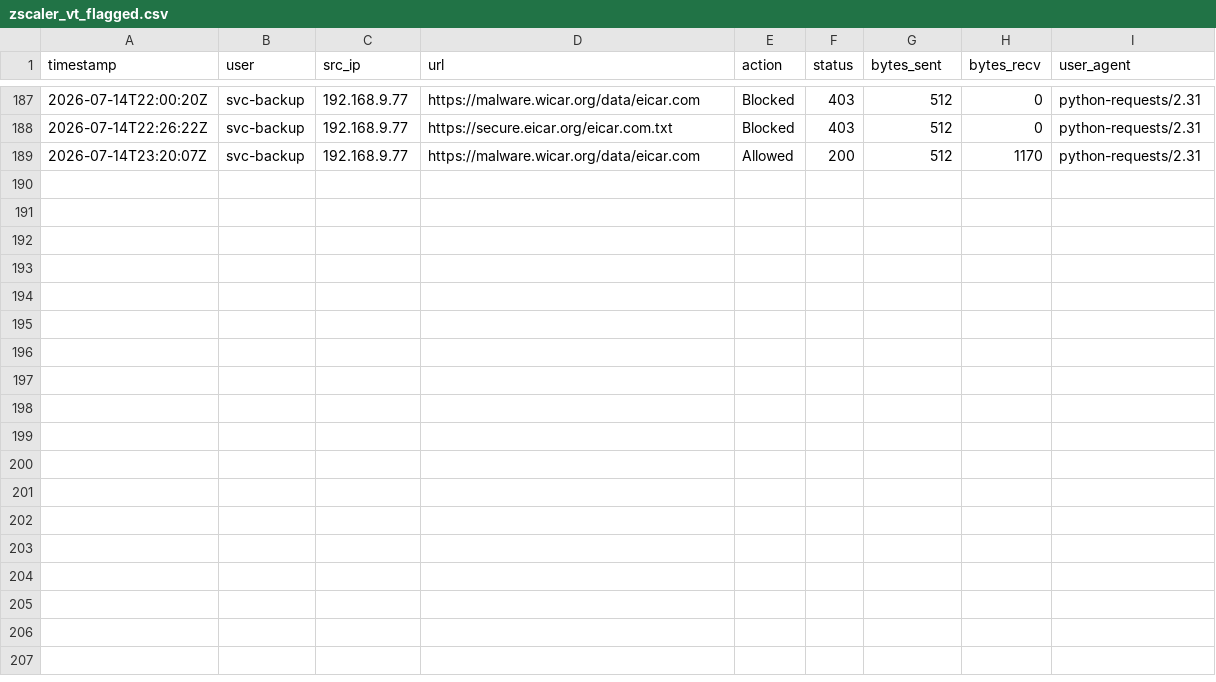
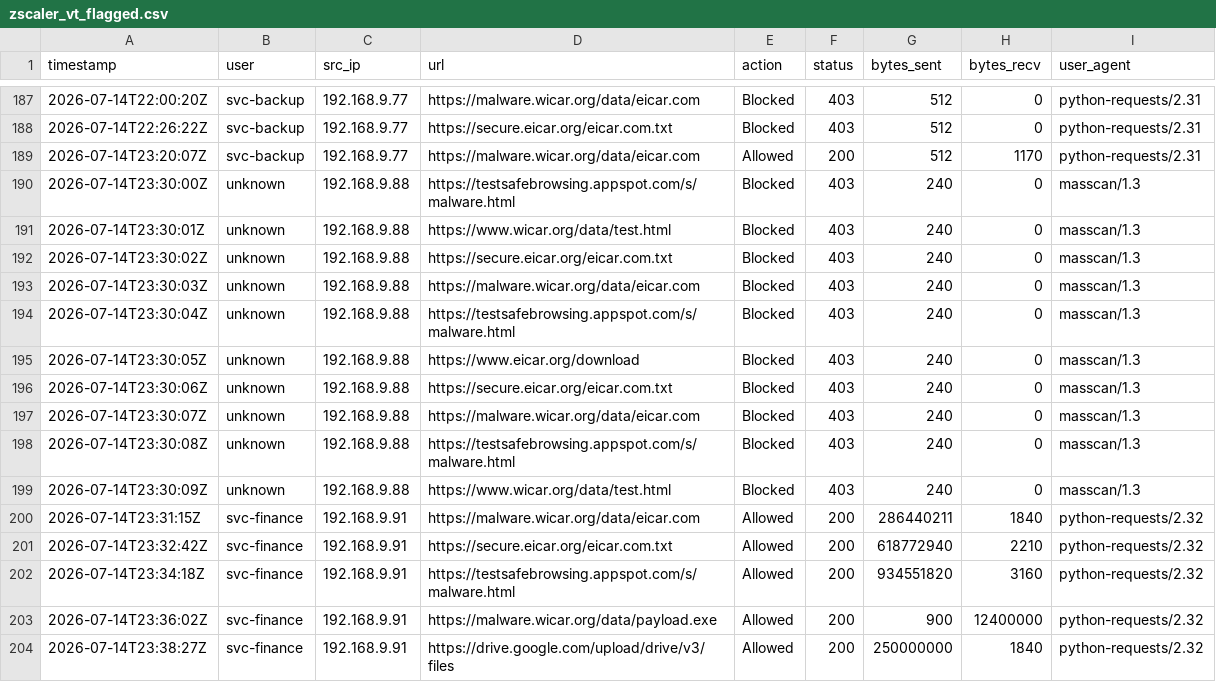
Before and after one commit to Vai147/TENEX-TAKE-HOME, a CSV file: examples/zscaler_vt_flagged.csv, drawn as a sheet; only a part is shown, gaps mark what is left out.

```diff
--- a/examples/zscaler_vt_flagged.csv
+++ b/examples/zscaler_vt_flagged.csv
@@ -189 +189,16 @@ timestamp,user,src_ip,url,action,status,bytes_sent,bytes_recv,user_agent
 2026-07-14T23:20:07Z,svc-backup,192.168.9.77,https://malware.wicar.org/data/eicar.com,Allowed,200,512,1170,python-requests/2.31
+2026-07-14T23:30:00Z,unknown,192.168.9.88,https://testsafebrowsing.appspot.com/s/malware.html,Blocked,403,240,0,masscan/1.3
+2026-07-14T23:30:01Z,unknown,192.168.9.88,https://www.wicar.org/data/test.html,Blocked,403,240,0,masscan/1.3
+2026-07-14T23:30:02Z,unknown,192.168.9.88,https://secure.eicar.org/eicar.com.txt,Blocked,403,240,0,masscan/1.3
+2026-07-14T23:30:03Z,unknown,192.168.9.88,https://malware.wicar.org/data/eicar.com,Blocked,403,240,0,masscan/1.3
+2026-07-14T23:30:04Z,unknown,192.168.9.88,https://testsafebrowsing.appspot.com/s/malware.html,Blocked,403,240,0,masscan/1.3
+2026-07-14T23:30:05Z,unknown,192.168.9.88,https://www.eicar.org/download,Blocked,403,240,0,masscan/1.3
+2026-07-14T23:30:06Z,unknown,192.168.9.88,https://secure.eicar.org/eicar.com.txt,Blocked,403,240,0,masscan/1.3
+2026-07-14T23:30:07Z,unknown,192.168.9.88,https://malware.wicar.org/data/eicar.com,Blocked,403,240,0,masscan/1.3
+2026-07-14T23:30:08Z,unknown,192.168.9.88,https://testsafebrowsing.appspot.com/s/malware.html,Blocked,403,240,0,masscan/1.3
+2026-07-14T23:30:09Z,unknown,192.168.9.88,https://www.wicar.org/data/test.html,Blocked,403,240,0,masscan/1.3
+2026-07-14T23:31:15Z,svc-finance,192.168.9.91,https://malware.wicar.org/data/eicar.com,Allowed,200,286440211,1840,python-requests/2.32
+2026-07-14T23:32:42Z,svc-finance,192.168.9.91,https://secure.eicar.org/eicar.com.txt,Allowed,200,618772940,2210,python-requests/2.32
+2026-07-14T23:34:18Z,svc-finance,192.168.9.91,https://testsafebrowsing.appspot.com/s/malware.html,Allowed,200,934551820,3160,python-requests/2.32
+2026-07-14T23:36:02Z,svc-finance,192.168.9.91,https://malware.wicar.org/data/payload.exe,Allowed,200,900,12400000,python-requests/2.32
+2026-07-14T23:38:27Z,svc-finance,192.168.9.91,https://drive.google.com/upload/drive/v3/files,Allowed,200,250000000,1840,python-requests/2.32
```
Also changed, not shown: 30 other files.
